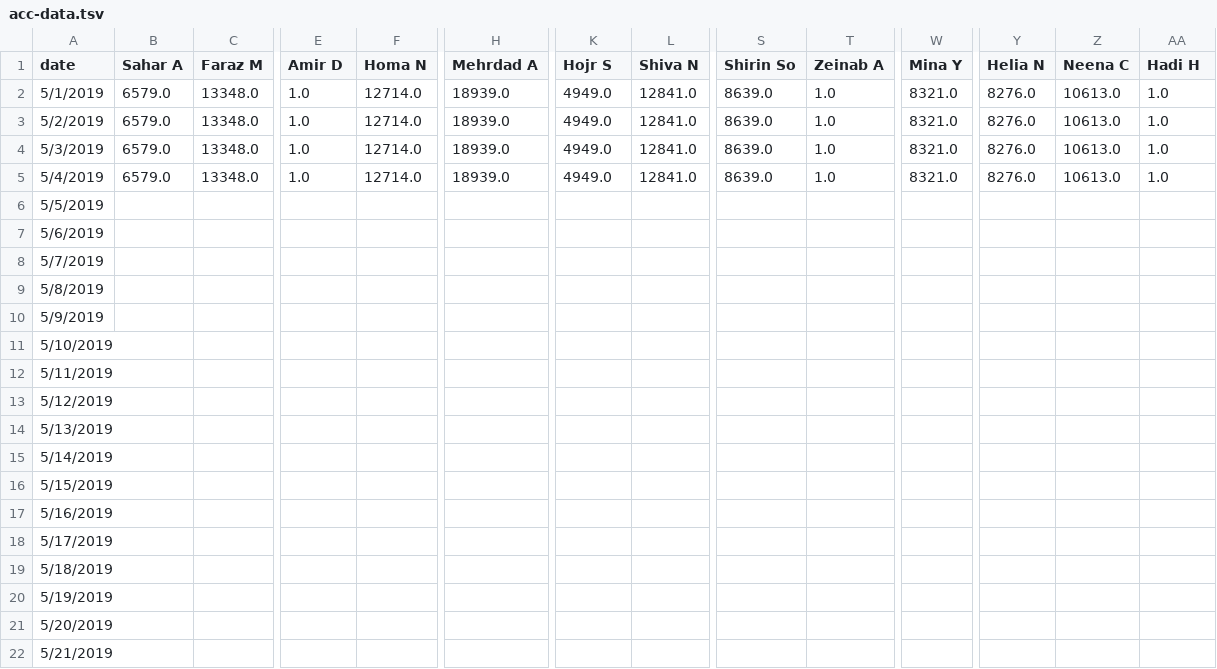
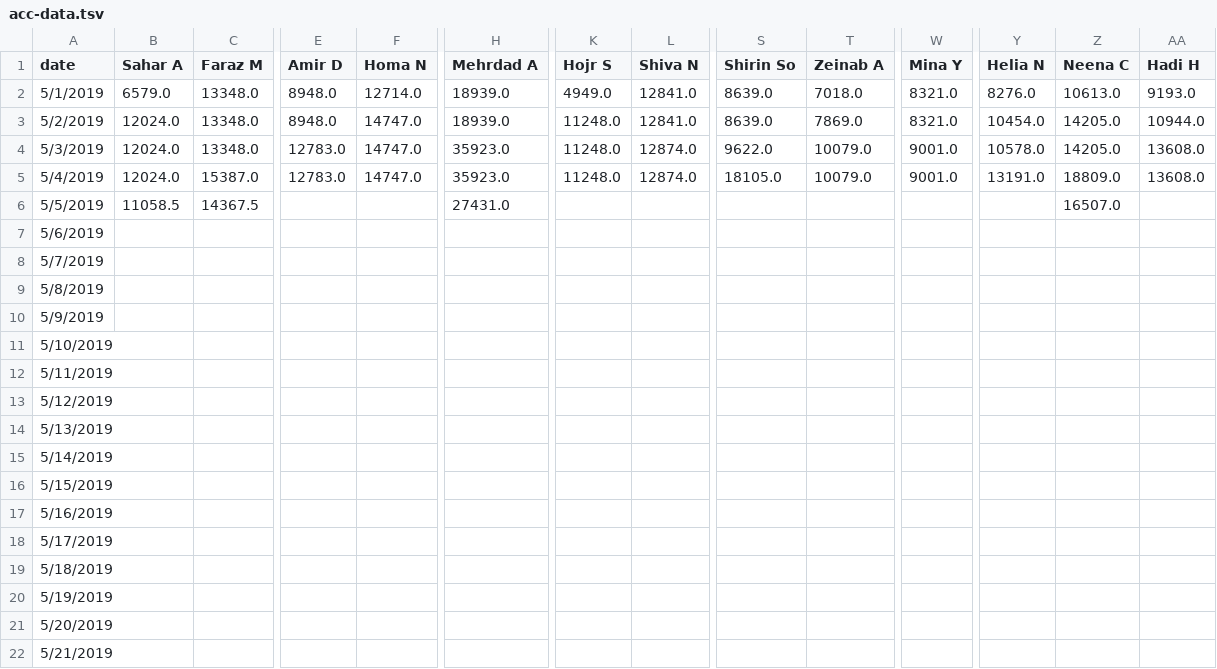
Before and after one commit to synchronization/challenge, a TSV file: acc-data.tsv, drawn as a sheet; only a part is shown, gaps mark what is left out; the diff covers the shown part only; the diff names each change by its address in the sheet, - before the commit and + after, or states it on an @@ line.

```diff
--- a/acc-data.tsv
+++ b/acc-data.tsv
-E2:E3 (Amir D): 1.0
+E2:E3 (Amir D): 8948.0
-T2 (Zeinab A): 1.0
+T2 (Zeinab A): 7018.0
-AA2 (Hadi H): 1.0
+AA2 (Hadi H): 9193.0
-B3:B5 (Sahar A): 6579.0
+B3:B5 (Sahar A): 12024.0
-F3:F5 (Homa N): 12714.0
+F3:F5 (Homa N): 14747.0
-K3:K5 (Hojr S): 4949.0
+K3:K5 (Hojr S): 11248.0
-T3 (Zeinab A): 1.0
+T3 (Zeinab A): 7869.0
-Y3 (Helia N): 8276.0
+Y3 (Helia N): 10454.0
-Z3:Z4 (Neena C): 10613.0
+Z3:Z4 (Neena C): 14205.0
-AA3 (Hadi H): 1.0
+AA3 (Hadi H): 10944.0
-E4:E5 (Amir D): 1.0
+E4:E5 (Amir D): 12783.0
-H4:H5 (Mehrdad A): 18939.0
+H4:H5 (Mehrdad A): 35923.0
-L4:L5 (Shiva N): 12841.0
+L4:L5 (Shiva N): 12874.0
-S4 (Shirin So): 8639.0
+S4 (Shirin So): 9622.0
-T4:T5 (Zeinab A): 1.0
+T4:T5 (Zeinab A): 10079.0
-W4:W5 (Mina Y): 8321.0
+W4:W5 (Mina Y): 9001.0
-Y4 (Helia N): 8276.0
+Y4 (Helia N): 10578.0
-AA4:AA5 (Hadi H): 1.0
+AA4:AA5 (Hadi H): 13608.0
-C5 (Faraz M): 13348.0
+C5 (Faraz M): 15387.0
-S5 (Shirin So): 8639.0
+S5 (Shirin So): 18105.0
-Y5 (Helia N): 8276.0
+Y5 (Helia N): 13191.0
-Z5 (Neena C): 10613.0
+Z5 (Neena C): 18809.0
-B6 (Sahar A): (empty)
+B6 (Sahar A): 11058.5
-C6 (Faraz M): (empty)
+C6 (Faraz M): 14367.5
-H6 (Mehrdad A): (empty)
+H6 (Mehrdad A): 27431.0
-Z6 (Neena C): (empty)
+Z6 (Neena C): 16507.0
```
Also changed, not shown: 8 edited cells elsewhere in this file, Challenge.csv.
